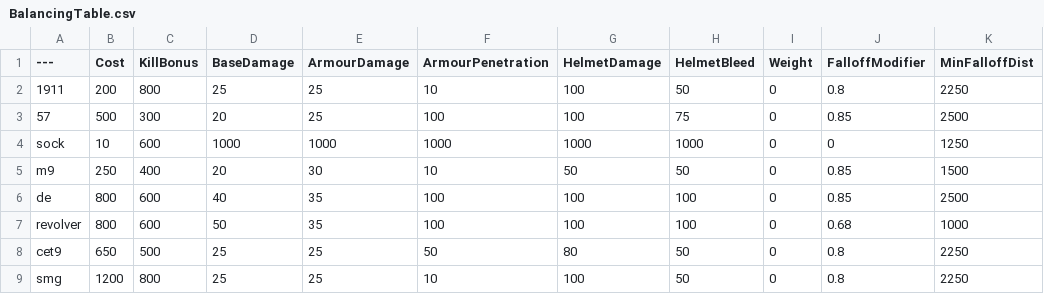
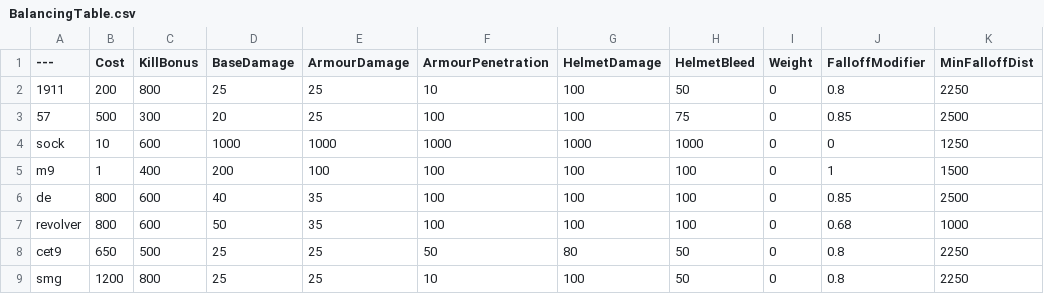
Before and after one commit to SamuelLeMire01/BalancingTable, a CSV file: BalancingTable.csv, drawn as a sheet; only a part is shown; the diff names each change by its address in the sheet, - before the commit and + after, or states it on an @@ line.

Commit message:
Update BalancingTable.csv

```diff
--- a/BalancingTable.csv
+++ b/BalancingTable.csv
-B5 (Cost): 250
+B5 (Cost): 1
-D5 (BaseDamage): 20
+D5 (BaseDamage): 200
-E5 (ArmourDamage): 30
+E5 (ArmourDamage): 100
-F5 (ArmourPenetration): 10
+F5 (ArmourPenetration): 100
-G5 (HelmetDamage): 50
+G5 (HelmetDamage): 100
-H5 (HelmetBleed): 50
+H5 (HelmetBleed): 100
-J5 (FalloffModifier): 0.85
+J5 (FalloffModifier): 1
```
